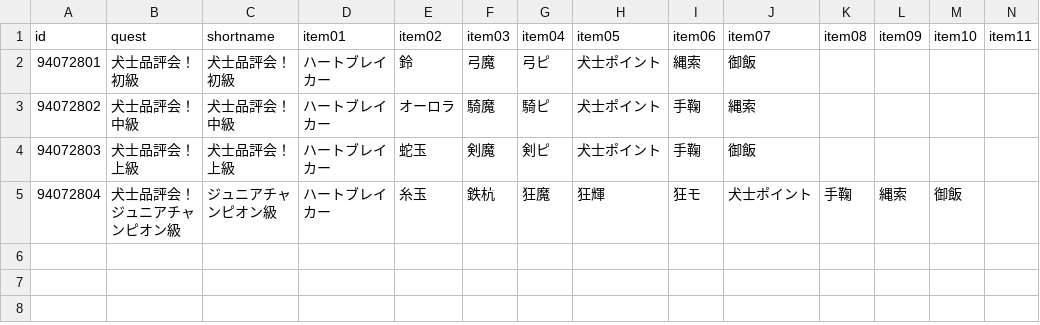
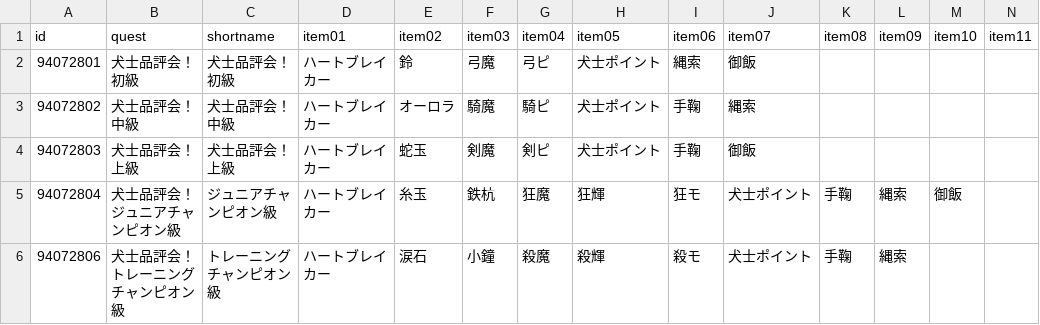
Before and after one commit to fgosc/fgoscdata, a CSV file: data/csv/hakken.csv, drawn as a sheet; only a part is shown; rows hold the shown columns only; the diff names each change by its address in the sheet, - before the commit and + after, or states it on an @@ line.

Commit message:
add トレーニングチャンピオン級 quest data

```diff
--- a/data/csv/hakken.csv
+++ b/data/csv/hakken.csv
+row 6: 94072806 | 犬士品評会！ トレーニングチャンピオン級 | トレーニングチャンピオン級 | ハートブレイカー | 涙石 | 小鐘 | 殺魔 | 殺輝 | 殺モ | 犬士ポイント | 手鞠 | 縄索
```
Also changed, not shown: 1 other file.
